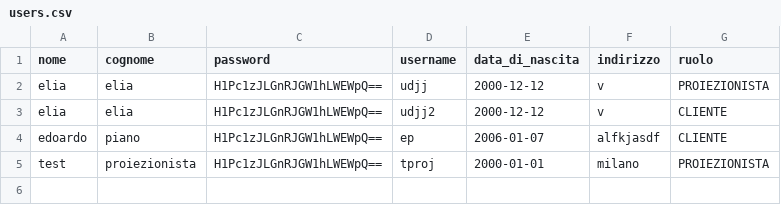
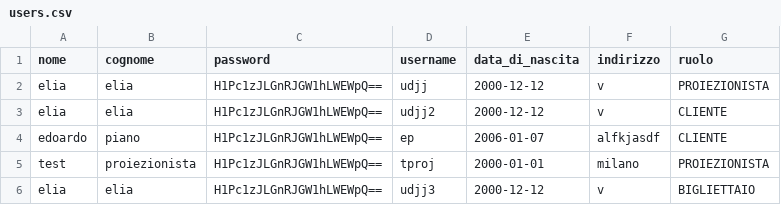
Before and after one commit to flekss07/UNI-cinemax-maven, a CSV file: data/users.csv, drawn as a sheet.

```diff
--- a/data/users.csv
+++ b/data/users.csv
@@ -5 +5,2 @@ edoardo,piano,H1Pc1zJLGnRJGW1hLWEWpQ==,ep,2006-01-07,alfkjasdf,CLIENTE
 test,proiezionista,H1Pc1zJLGnRJGW1hLWEWpQ==,tproj,2000-01-01,milano,PROIEZIONISTA
+elia,elia,H1Pc1zJLGnRJGW1hLWEWpQ==,udjj3,2000-12-12,v,BIGLIETTAIO
```
Also changed, not shown: 3 other files.
